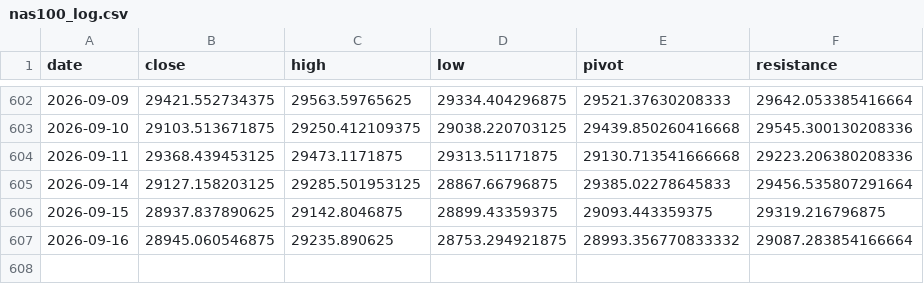
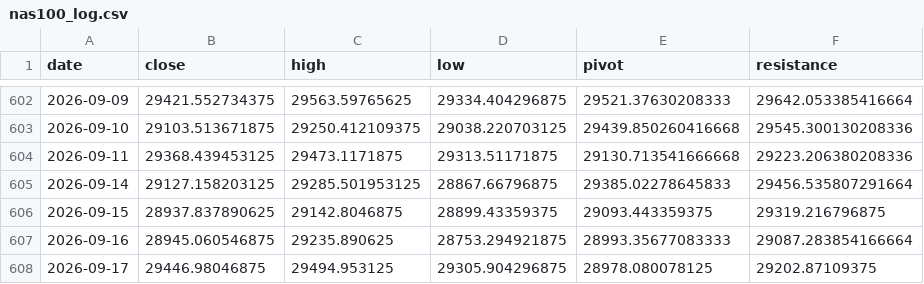
Before and after one commit to kenjtradez/portfolio-forward-test, a CSV file: nas100_log.csv, drawn as a sheet; only a part is shown, gaps mark what is left out.

```diff
--- a/nas100_log.csv
+++ b/nas100_log.csv
@@ -606,2 +606,3 @@ date,close,high,low,pivot,resistance
 2026-09-15,28937.837890625,29142.8046875,28899.43359375,29093.443359375,29319.216796875
-2026-09-16,28945.060546875,29235.890625,28753.294921875,28993.356770833332,29087.283854166664
+2026-09-16,28945.060546875,29235.890625,28753.294921875,28993.35677083333,29087.283854166664
+2026-09-17,29446.98046875,29494.953125,29305.904296875,28978.080078125,29202.87109375
```
Also changed, not shown: connors_log.csv, donchian_log.csv, 1 other file.
